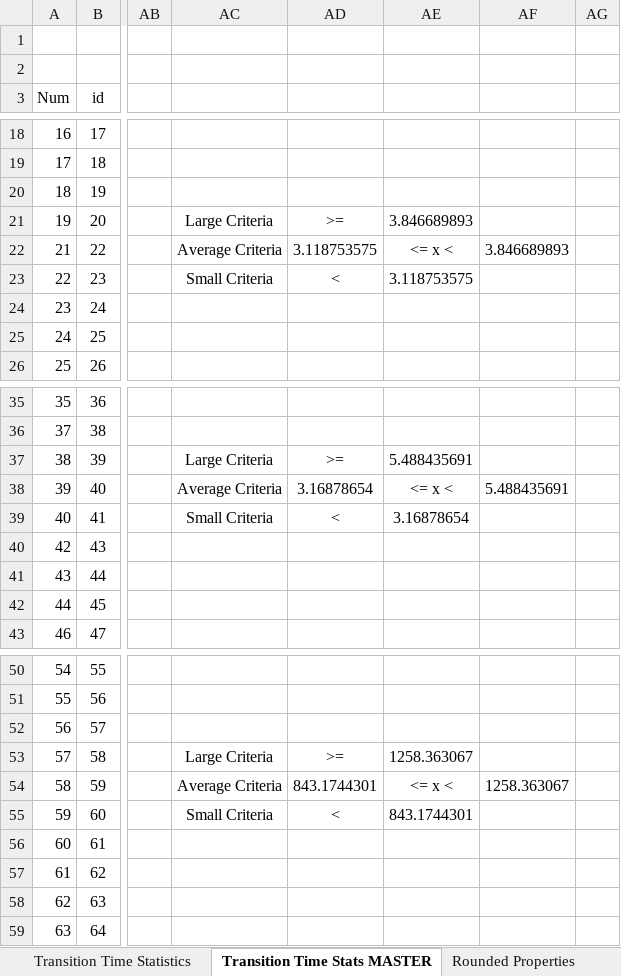
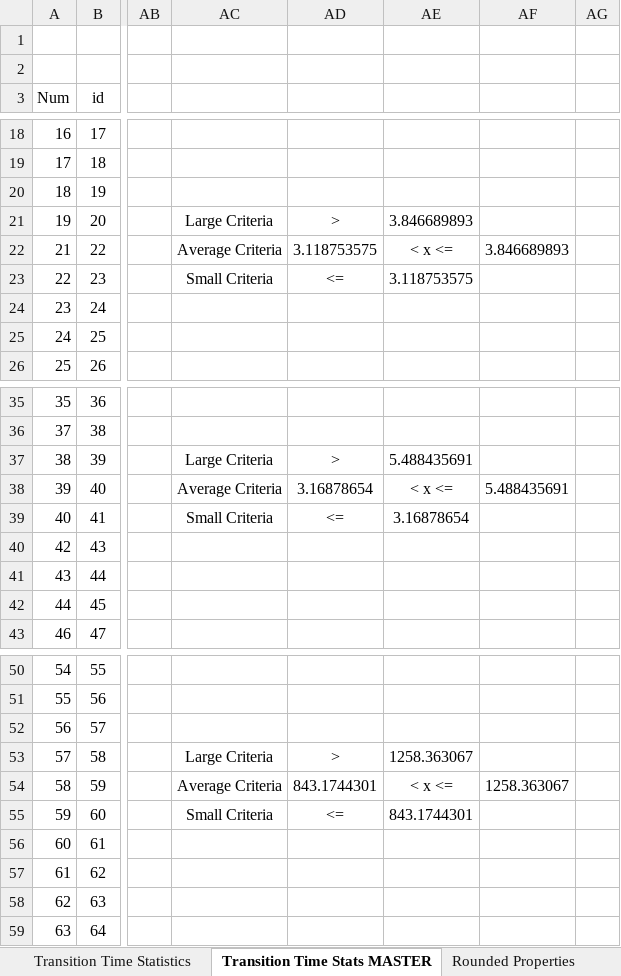
Before and after one commit to shashwatSparsh/samaraAnalysis, an Excel workbook: Statistical Analysis/Stastical Study of Seed Properties.xlsx, sheet Transition Time Stats MASTER, drawn as a sheet; only a part is shown, gaps mark what is left out; values as stored, in another font and other column widths than the file's, no borders; charts and pictures and table styles not drawn; the diff covers the shown part only; the diff names each change by its address in the sheet, - before the commit and + after, or states it on an @@ line.

Commit message:
Generated New CSVs and New Plots
Generated New CSVs of the transitioning seeds based on speed. Generated new morphological property distribution plot and associated code. Generated new Interaction Plots for subfigures in paper.

```diff
--- a/Statistical Analysis/Stastical Study of Seed Properties.xlsx (sheet Transition Time Stats MASTER)
+++ b/Statistical Analysis/Stastical Study of Seed Properties.xlsx (sheet Transition Time Stats MASTER)
-AD21: >=
+AD21: >
-AE22: <= x <
+AE22: < x <=
-AD23: <
+AD23: <=
-AD37: >=
+AD37: >
-AE38: <= x <
+AE38: < x <=
-AD39: <
+AD39: <=
-AD53: >=
+AD53: >
-AE54: <= x <
+AE54: < x <=
-AD55: <
+AD55: <=
```
Also changed, not shown: 3 added rows, 3 removed rows and 23 edited cells elsewhere in this sheet, sheet Rounded Properties, other sheet tabs, charts or pictures, 36 other files.
